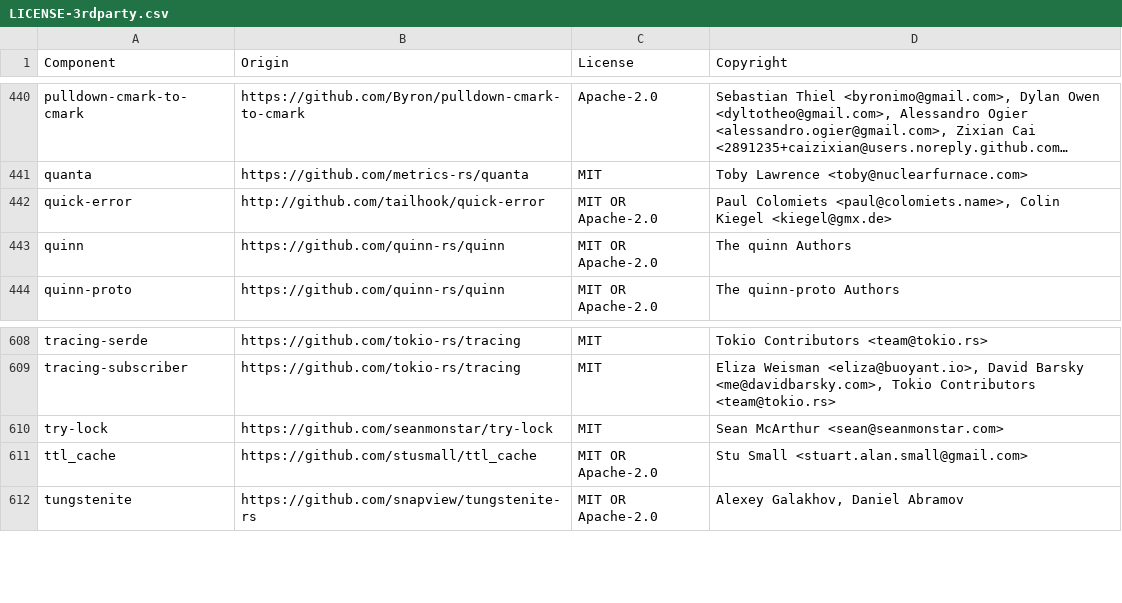
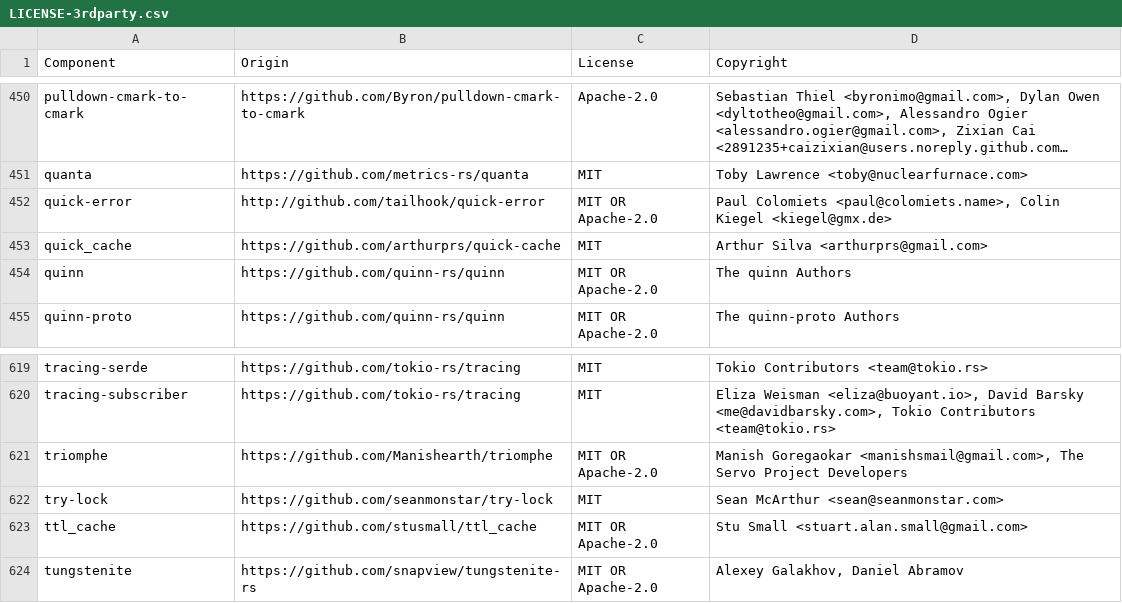
Before and after one commit to quickwit-oss/quickwit, a CSV file: LICENSE-3rdparty.csv, drawn as a sheet; only a part is shown, gaps mark what is left out; long unchanged cells end in …; the diff covers the shown part only.

Commit message:
improve in memory cache (#6103)

```diff
--- a/LICENSE-3rdparty.csv
+++ b/LICENSE-3rdparty.csv
@@ -442,2 +452,3 @@ quanta,https://github.com/metrics-rs/quanta,MIT,Toby Lawrence <toby@nuclearfurna
 quick-error,http://github.com/tailhook/quick-error,MIT OR Apache-2.0,"Paul Colomiets <paul@colomiets.name>, Colin Kiegel <kiegel@gmx.de>"
+quick_cache,https://github.com/arthurprs/quick-cache,MIT,Arthur Silva <arthurprs@gmail.com>
 quinn,https://github.com/quinn-rs/quinn,MIT OR Apache-2.0,The quinn Authors
@@ -609,2 +620,3 @@ tracing-serde,https://github.com/tokio-rs/tracing,MIT,Tokio Contributors <team@t
 tracing-subscriber,https://github.com/tokio-rs/tracing,MIT,"Eliza Weisman <eliza@buoyant.io>, David Barsky <me@davidbarsky.com>, Tokio Contributors <team@tokio.rs>"
+triomphe,https://github.com/Manishearth/triomphe,MIT OR Apache-2.0,"Manish Goregaokar <manishsmail@gmail.com>, The Servo Project Developers"
 try-lock,https://github.com/seanmonstar/try-lock,MIT,Sean McArthur <sean@seanmonstar.com>
```
Also changed, not shown: 10 added rows elsewhere in this file, 21 other files.
